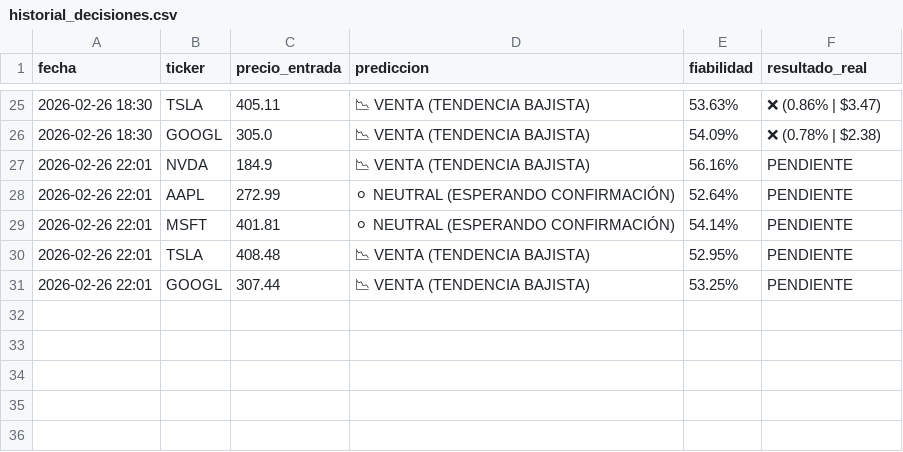
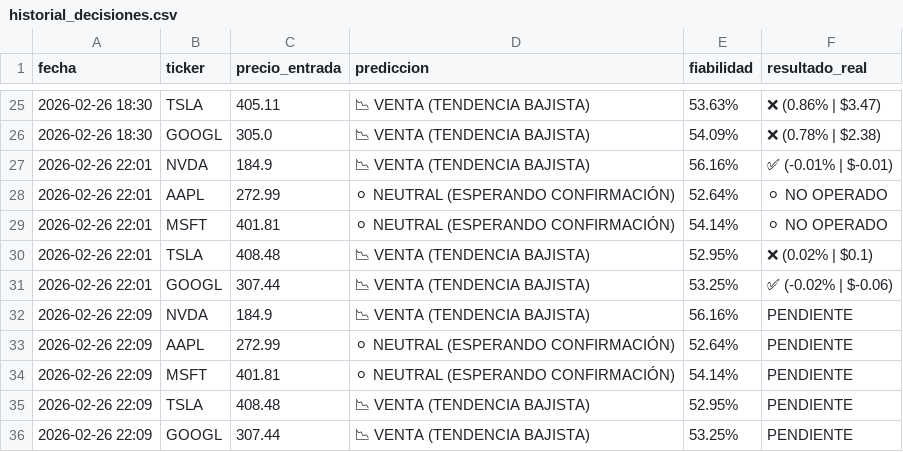
Before and after one commit to Men2zAI/QuantumTrader, a CSV file: historial_decisiones.csv, drawn as a sheet; only a part is shown, gaps mark what is left out.

Commit message:
Auto-update: Registro de predicciones y reporte [skip ci]

```diff
--- a/historial_decisiones.csv
+++ b/historial_decisiones.csv
@@ -26,6 +26,11 @@ fecha,ticker,precio_entrada,prediccion,fiabilidad,resultado_real
 2026-02-26 18:30,GOOGL,305.0,📉 VENTA (TENDENCIA BAJISTA),54.09%,❌ (0.78% | $2.38)
-2026-02-26 22:01,NVDA,184.9,📉 VENTA (TENDENCIA BAJISTA),56.16%,PENDIENTE
-2026-02-26 22:01,AAPL,272.99,⚪ NEUTRAL (ESPERANDO CONFIRMACIÓN),52.64%,PENDIENTE
-2026-02-26 22:01,MSFT,401.81,⚪ NEUTRAL (ESPERANDO CONFIRMACIÓN),54.14%,PENDIENTE
-2026-02-26 22:01,TSLA,408.48,📉 VENTA (TENDENCIA BAJISTA),52.95%,PENDIENTE
-2026-02-26 22:01,GOOGL,307.44,📉 VENTA (TENDENCIA BAJISTA),53.25%,PENDIENTE
+2026-02-26 22:01,NVDA,184.9,📉 VENTA (TENDENCIA BAJISTA),56.16%,✅ (-0.01% | $-0.01)
+2026-02-26 22:01,AAPL,272.99,⚪ NEUTRAL (ESPERANDO CONFIRMACIÓN),52.64%,⚪ NO OPERADO
+2026-02-26 22:01,MSFT,401.81,⚪ NEUTRAL (ESPERANDO CONFIRMACIÓN),54.14%,⚪ NO OPERADO
+2026-02-26 22:01,TSLA,408.48,📉 VENTA (TENDENCIA BAJISTA),52.95%,❌ (0.02% | $0.1)
+2026-02-26 22:01,GOOGL,307.44,📉 VENTA (TENDENCIA BAJISTA),53.25%,✅ (-0.02% | $-0.06)
+2026-02-26 22:09,NVDA,184.9,📉 VENTA (TENDENCIA BAJISTA),56.16%,PENDIENTE
+2026-02-26 22:09,AAPL,272.99,⚪ NEUTRAL (ESPERANDO CONFIRMACIÓN),52.64%,PENDIENTE
+2026-02-26 22:09,MSFT,401.81,⚪ NEUTRAL (ESPERANDO CONFIRMACIÓN),54.14%,PENDIENTE
+2026-02-26 22:09,TSLA,408.48,📉 VENTA (TENDENCIA BAJISTA),52.95%,PENDIENTE
+2026-02-26 22:09,GOOGL,307.44,📉 VENTA (TENDENCIA BAJISTA),53.25%,PENDIENTE
```
Also changed, not shown: 1 other file.
